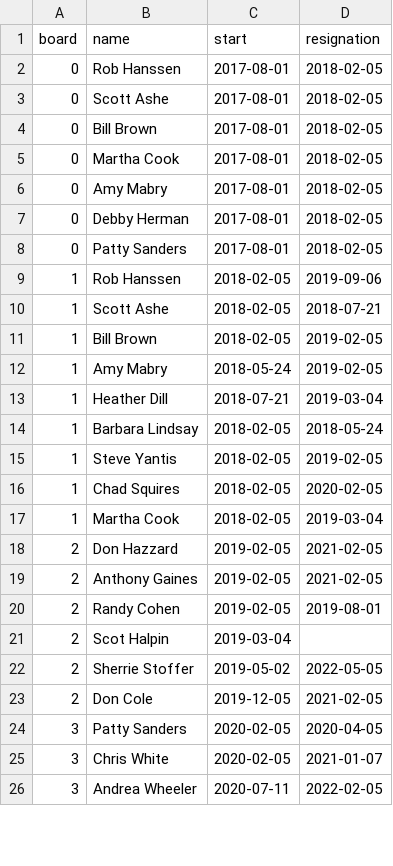
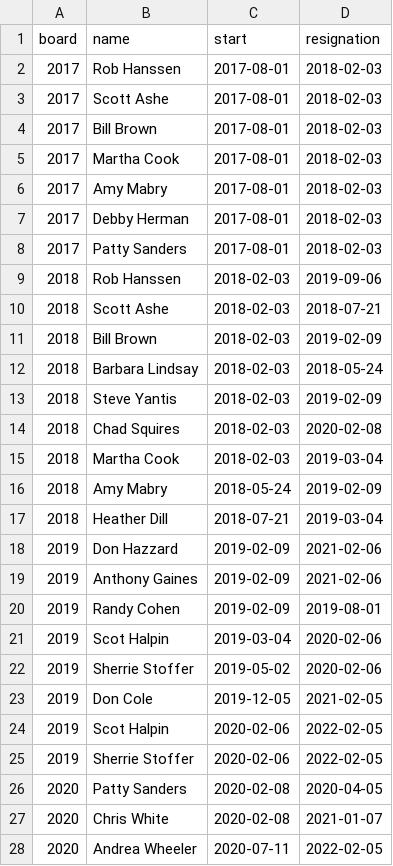
Before and after one commit to glenlakehoa/glenlake-elections, a CSV file: sources/boardmember_tenure.csv, drawn as a sheet; only a part is shown; the diff covers the shown part only.

Commit message:
added all election info

```diff
--- a/sources/boardmember_tenure.csv
+++ b/sources/boardmember_tenure.csv
@@ -1,26 +1,28 @@
 board,name,start,resignation
-0,Rob Hanssen,2017-08-01,2018-02-05
-0,Scott Ashe,2017-08-01,2018-02-05
-0,Bill Brown,2017-08-01,2018-02-05
-0,Martha Cook,2017-08-01,2018-02-05
-0,Amy Mabry,2017-08-01,2018-02-05
-0,Debby Herman,2017-08-01,2018-02-05
-0,Patty Sanders,2017-08-01,2018-02-05
-1,Rob Hanssen,2018-02-05,2019-09-06
-1,Scott Ashe,2018-02-05,2018-07-21
-1,Bill Brown,2018-02-05,2019-02-05
-1,Amy Mabry,2018-05-24,2019-02-05
-1,Heather Dill,2018-07-21,2019-03-04
-1,Barbara Lindsay,2018-02-05,2018-05-24
-1,Steve Yantis,2018-02-05,2019-02-05
-1,Chad Squires,2018-02-05,2020-02-05
-1,Martha Cook,2018-02-05,2019-03-04
-2,Don Hazzard,2019-02-05,2021-02-05
-2,Anthony Gaines,2019-02-05,2021-02-05
-2,Randy Cohen,2019-02-05,2019-08-01
-2,Scot Halpin,2019-03-04,
-2,Sherrie Stoffer,2019-05-02,2022-05-05
-2,Don Cole,2019-12-05,2021-02-05
-3,Patty Sanders,2020-02-05,2020-04-05
-3,Chris White,2020-02-05,2021-01-07
-3,Andrea Wheeler,2020-07-11,2022-02-05
+2017,Rob Hanssen,2017-08-01,2018-02-03
+2017,Scott Ashe,2017-08-01,2018-02-03
+2017,Bill Brown,2017-08-01,2018-02-03
+2017,Martha Cook,2017-08-01,2018-02-03
+2017,Amy Mabry,2017-08-01,2018-02-03
+2017,Debby Herman,2017-08-01,2018-02-03
+2017,Patty Sanders,2017-08-01,2018-02-03
+2018,Rob Hanssen,2018-02-03,2019-09-06
+2018,Scott Ashe,2018-02-03,2018-07-21
+2018,Bill Brown,2018-02-03,2019-02-09
+2018,Barbara Lindsay,2018-02-03,2018-05-24
+2018,Steve Yantis,2018-02-03,2019-02-09
+2018,Chad Squires,2018-02-03,2020-02-08
+2018,Martha Cook,2018-02-03,2019-03-04
+2018,Amy Mabry,2018-05-24,2019-02-09
+2018,Heather Dill,2018-07-21,2019-03-04
+2019,Don Hazzard,2019-02-09,2021-02-06
+2019,Anthony Gaines,2019-02-09,2021-02-06
+2019,Randy Cohen,2019-02-09,2019-08-01
+2019,Scot Halpin,2019-03-04,2020-02-06
+2019,Sherrie Stoffer,2019-05-02,2020-02-06
+2019,Don Cole,2019-12-05,2021-02-05
+2019,Scot Halpin,2020-02-06,2022-02-05
+2019,Sherrie Stoffer,2020-02-06,2022-02-05
+2020,Patty Sanders,2020-02-08,2020-04-05
+2020,Chris White,2020-02-08,2021-01-07
+2020,Andrea Wheeler,2020-07-11,2022-02-05
```
Also changed, not shown: 5 added rows and 17 edited cells elsewhere in this file.
